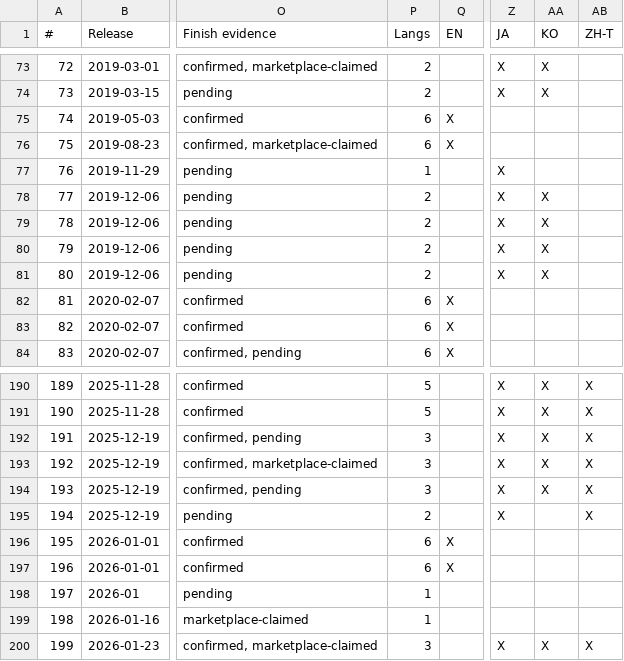
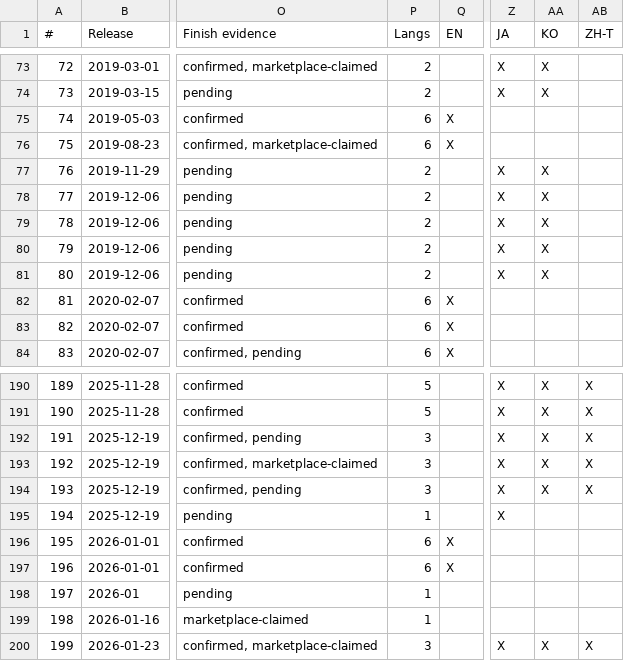
Before and after one commit to m4s-ai/snoredex-data, a CSV file: analysis_confirmed_releases.csv, drawn as a sheet; only a part is shown, gaps mark what is left out; the diff names each change by its address in the sheet, - before the commit and + after, or states it on an @@ line.

```diff
--- a/analysis_confirmed_releases.csv
+++ b/analysis_confirmed_releases.csv
-P77 (Langs): 1
+P77 (Langs): 2
-AA77 (KO): (empty)
+AA77 (KO): X
-P195 (Langs): 2
+P195 (Langs): 1
-AB195 (ZH-T): X
+AB195 (ZH-T): (empty)
```
Also changed, not shown: 19 other files.
